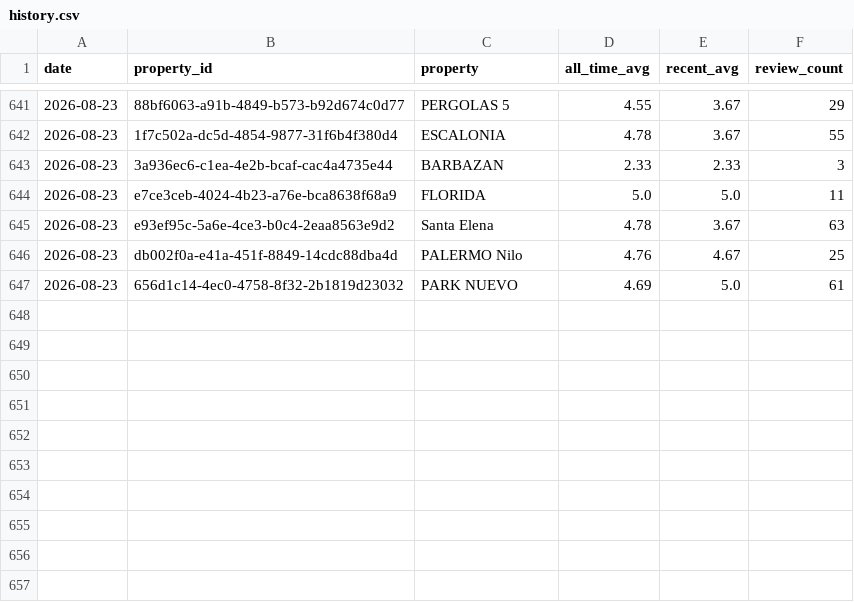
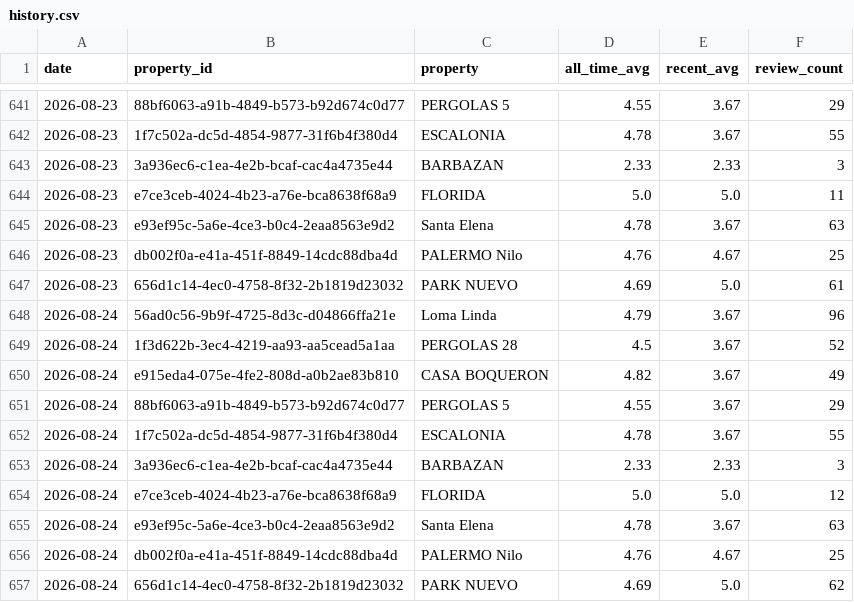
Before and after one commit to nielsmillenaar-tech/review-tracker, a CSV file: history.csv, drawn as a sheet; only a part is shown, gaps mark what is left out; the diff names each change by its address in the sheet, - before the commit and + after, or states it on an @@ line.

```diff
--- a/history.csv
+++ b/history.csv
+row 648: 2026-08-24 | 56ad0c56-9b9f-4725-8d3c-d04866ffa21e | Loma Linda | 4.79 | 3.67 | 96
+row 649: 2026-08-24 | 1f3d622b-3ec4-4219-aa93-aa5cead5a1aa | PERGOLAS 28 | 4.5 | 3.67 | 52
+row 650: 2026-08-24 | e915eda4-075e-4fe2-808d-a0b2ae83b810 | CASA BOQUERON | 4.82 | 3.67 | 49
+row 651: 2026-08-24 | 88bf6063-a91b-4849-b573-b92d674c0d77 | PERGOLAS 5 | 4.55 | 3.67 | 29
+row 652: 2026-08-24 | 1f7c502a-dc5d-4854-9877-31f6b4f380d4 | ESCALONIA | 4.78 | 3.67 | 55
+row 653: 2026-08-24 | 3a936ec6-c1ea-4e2b-bcaf-cac4a4735e44 | BARBAZAN | 2.33 | 2.33 | 3
+row 654: 2026-08-24 | e7ce3ceb-4024-4b23-a76e-bca8638f68a9 | FLORIDA | 5.0 | 5.0 | 12
+row 655: 2026-08-24 | e93ef95c-5a6e-4ce3-b0c4-2eaa8563e9d2 | Santa Elena | 4.78 | 3.67 | 63
+row 656: 2026-08-24 | db002f0a-e41a-451f-8849-14cdc88dba4d | PALERMO Nilo | 4.76 | 4.67 | 25
+row 657: 2026-08-24 | 656d1c14-4ec0-4758-8f32-2b1819d23032 | PARK NUEVO | 4.69 | 5.0 | 62
```
Also changed, not shown: 1 other file.
